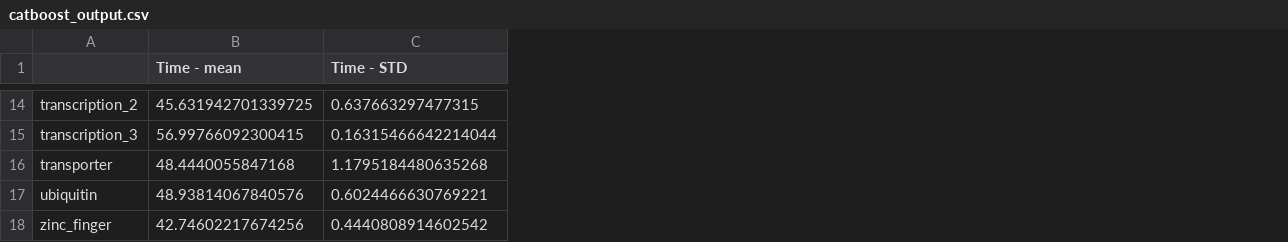
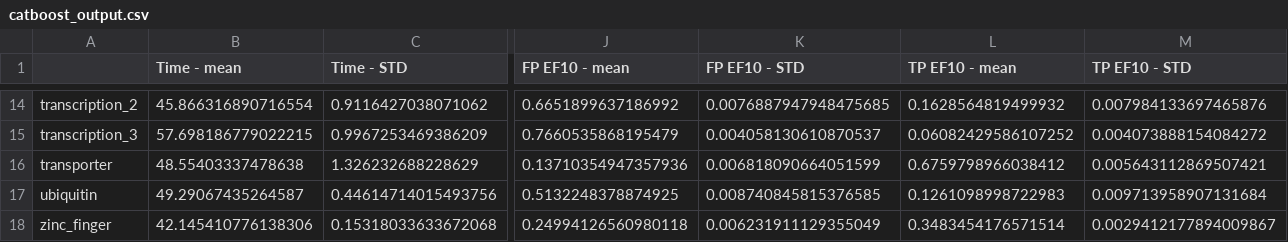
Before and after one commit to dahvida/AIC_Finder, a CSV file: Results/catboost_output.csv, drawn as a sheet; only a part is shown, gaps mark what is left out; the diff covers the shown part only; the diff names each change by its address in the sheet, - before the commit and + after, or states it on an @@ line.

```diff
--- a/Results/catboost_output.csv
+++ b/Results/catboost_output.csv
+column J (FP EF10 - mean), rows 14-18: 0.6651899637186992 | 0.7660535868195479 | 0.13710354947357936 | 0.5132248378874925 | 0.24994126560980118
+column K (FP EF10 - STD), rows 14-18: 0.0076887947948475685 | 0.004058130610870537 | 0.006818090664051599 | 0.008740845815376585 | 0.006231911129355049
+column L (TP EF10 - mean), rows 14-18: 0.1628564819499932 | 0.06082429586107252 | 0.6759798966038412 | 0.1261098998722983 | 0.3483454176571514
+column M (TP EF10 - STD), rows 14-18: 0.007984133697465876 | 0.004073888154084272 | 0.005643112869507421 | 0.009713958907131684 | 0.0029412177894009867
-B14 (Time - mean): 45.631942701339725
+B14 (Time - mean): 45.866316890716554
-C14 (Time - STD): 0.637663297477315
+C14 (Time - STD): 0.9116427038071062
-B15 (Time - mean): 56.99766092300415
+B15 (Time - mean): 57.698186779022215
-C15 (Time - STD): 0.16315466642214044
+C15 (Time - STD): 0.9967253469386209
-B16 (Time - mean): 48.4440055847168
+B16 (Time - mean): 48.55403337478638
-C16 (Time - STD): 1.1795184480635268
+C16 (Time - STD): 1.326232688228629
-B17 (Time - mean): 48.93814067840576
+B17 (Time - mean): 49.29067435264587
-C17 (Time - STD): 0.6024466630769221
+C17 (Time - STD): 0.44614714015493756
-B18 (Time - mean): 42.74602217674256
+B18 (Time - mean): 42.145410776138306
-C18 (Time - STD): 0.4440808914602542
+C18 (Time - STD): 0.15318033633672068
```
Also changed, not shown: 4 added columns and 26 edited cells elsewhere in this file, Logs/dataset_metadata.csv, Results/filter_PAINS_output.csv, 23 other files.
